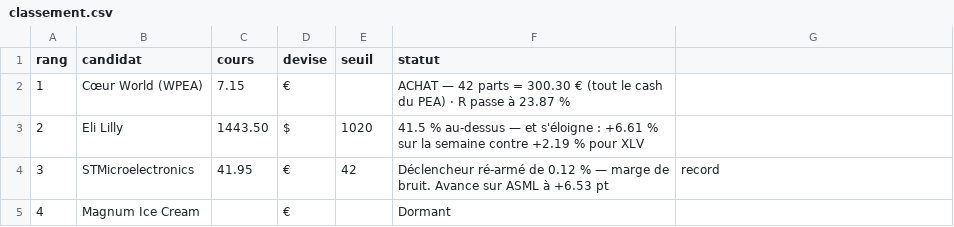
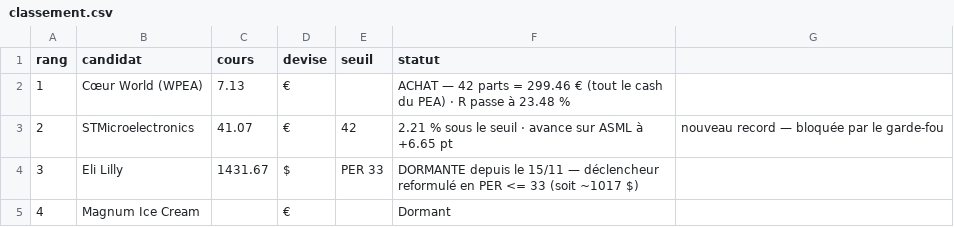
Before and after one commit to TanguyOvernight/overnight-design-system, a CSV file: investissements/tableau-de-bord/classement.csv, drawn as a sheet.

```diff
--- a/investissements/tableau-de-bord/classement.csv
+++ b/investissements/tableau-de-bord/classement.csv
@@ -1,5 +1,5 @@
 rang,candidat,cours,devise,seuil,statut
-1,Cœur World (WPEA),7.15,€,,ACHAT — 42 parts = 300.30 € (tout le cash du PEA) · R passe à 23.87 %
-2,Eli Lilly,1443.50,$,1020,41.5 % au-dessus — et s'éloigne : +6.61 % sur la semaine contre +2.19 % pour XLV
-3,STMicroelectronics,41.95,€,42,Déclencheur ré-armé de 0.12 % — marge de bruit. Avance sur ASML à +6.53 pt, record
+1,Cœur World (WPEA),7.13,€,,ACHAT — 42 parts = 299.46 € (tout le cash du PEA) · R passe à 23.48 %
+2,STMicroelectronics,41.07,€,42,2.21 % sous le seuil · avance sur ASML à +6.65 pt, nouveau record — bloquée par le garde-fou
+3,Eli Lilly,1431.67,$,PER 33,DORMANTE depuis le 15/11 — déclencheur reformulé en PER <= 33 (soit ~1017 $)
 4,Magnum Ice Cream,,€,,Dormant
```
Also changed, not shown: investissements/tableau-de-bord/coeur-wpea.csv, investissements/tableau-de-bord/plan.csv, 7 other files.
